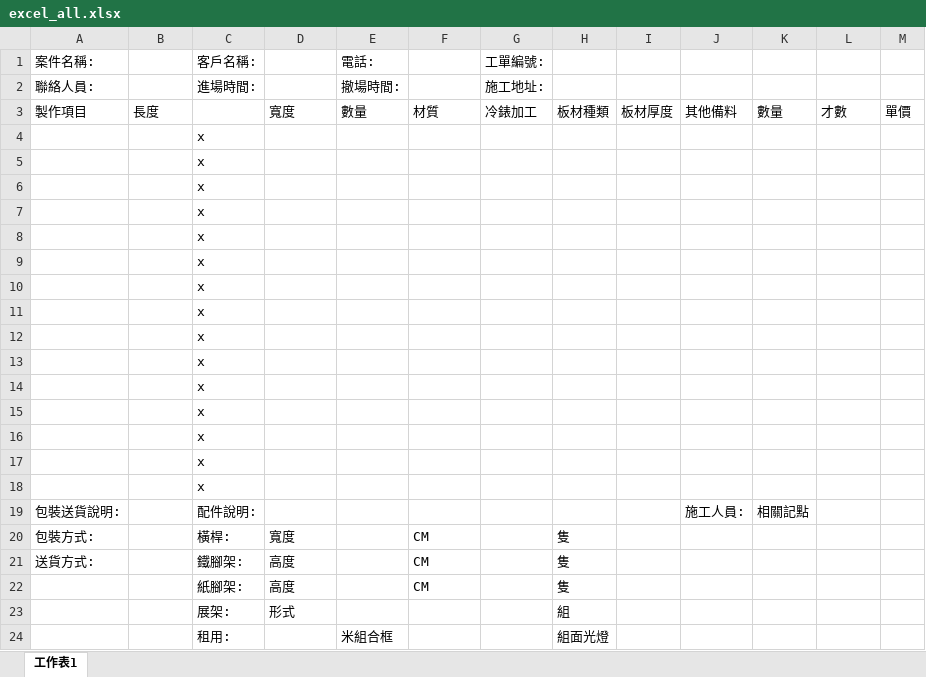
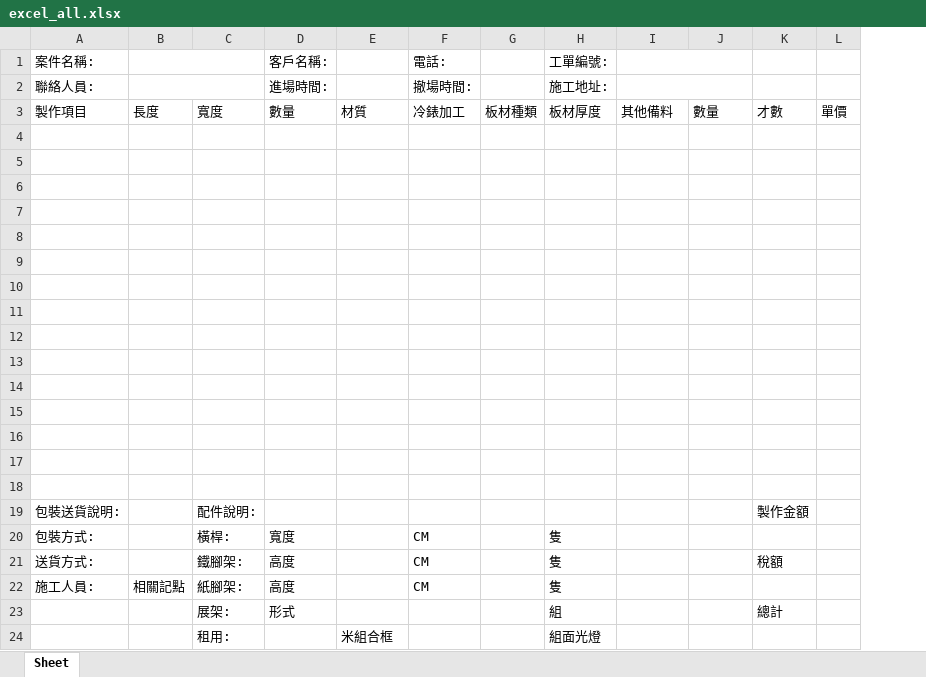
Before and after one commit to jackey10055206/work-order, an Excel workbook: excel_all.xlsx, sheet Sheet, drawn as a sheet; only a part is shown; values as stored, in another font and other column widths than the file's, no cell formats; removed rows and columns are numbered as before the commit, all else as after; the diff names each change by its address in the sheet, - before the commit and + after, or states it on an @@ line.

```diff
--- a/excel_all.xlsx (sheet Sheet)
+++ b/excel_all.xlsx (sheet Sheet)
-sheet tab: 工作表1
+sheet tab: Sheet
+column G, row 3: 板材種類
-column H, rows 3-24: 板材種類 |  |  |  |  |  |  |  |  |  |  |  |  |  |  |  |  | 隻 | 隻 | 隻 | 組 | 組面光燈
-column I, row 3: 板材厚度
+B1:C1 merged
-C1: 客戶名稱:
+C1: (empty)
-D1: (empty)
+D1: 客戶名稱:
-E1: 電話:
+E1: (empty)
-F1: (empty)
+F1: 電話:
+I1:J1 merged
+B2:C2 merged
-C2: 進場時間:
+C2: (empty)
-D2 (客戶名稱:): (empty)
+D2 (客戶名稱:): 進場時間:
-E2: 撤場時間:
+E2: (empty)
-F2 (電話:): (empty)
+F2 (電話:): 撤場時間:
+I2:J2 merged
-C3: (empty)
+C3: 寬度
-D3 (客戶名稱:): 寬度
+D3 (客戶名稱:): 數量
-E3: 數量
+E3: 材質
-F3 (電話:): 材質
+F3 (電話:): 冷錶加工
-H3 (工單編號:): 冷錶加工
+H3 (工單編號:): 板材厚度
-C4:C18: x
+C4:C18: (empty)
-I19: 施工人員:
+I19: (empty)
-J19: 相關記點
+J19: (empty)
-K19: (empty)
+K19: 製作金額
-H20:H22 (工單編號:): (empty)
+H20:H22 (工單編號:): 隻
-K21: (empty)
+K21: 稅額
-A22 (案件名稱:): (empty)
+A22 (案件名稱:): 施工人員:
-B22: (empty)
+B22: 相關記點
-H23 (工單編號:): (empty)
+H23 (工單編號:): 組
-K23: (empty)
+K23: 總計
-H24 (工單編號:): (empty)
+H24 (工單編號:): 組面光燈
```
Also changed, not shown: cell formats, excel_payment.xlsx, 13 other files.
